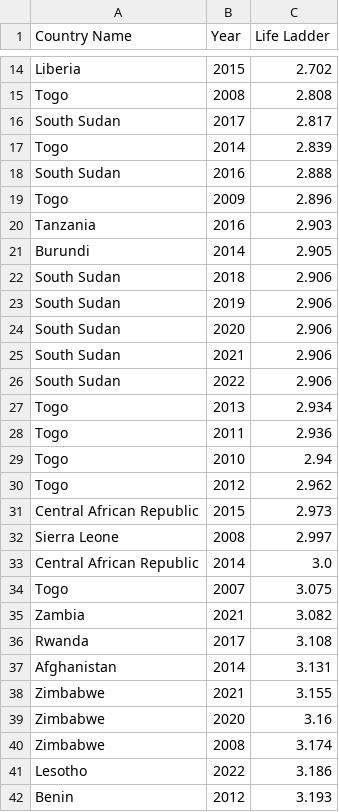
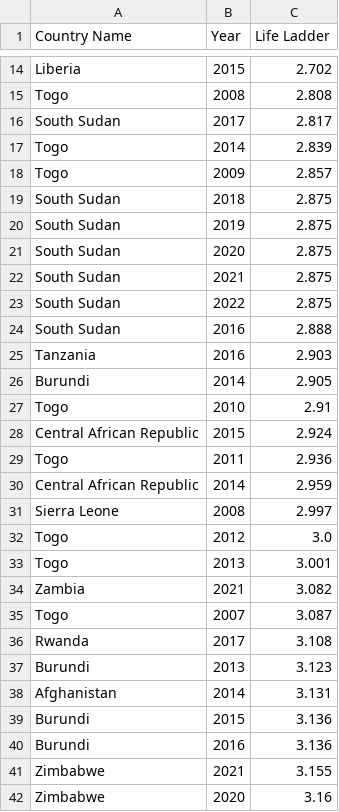
Before and after one commit to ayanahye/Final-Project-353, a CSV file: ranks/ranks_low_overall_including_years/bottom_50_for_life_ladder.csv, drawn as a sheet; only a part is shown, gaps mark what is left out; the shorter side is filled out with more unchanged rows; the diff covers the shown part only.

```diff
--- a/ranks/ranks_low_overall_including_years/bottom_50_for_life_ladder.csv
+++ b/ranks/ranks_low_overall_including_years/bottom_50_for_life_ladder.csv
@@ -17,22 +17,25 @@ South Sudan,2017,2.817
 Togo,2014,2.839
+Togo,2009,2.857
+South Sudan,2018,2.875
+South Sudan,2019,2.875
+South Sudan,2020,2.875
+South Sudan,2021,2.875
+South Sudan,2022,2.875
 South Sudan,2016,2.888
-Togo,2009,2.896
 Tanzania,2016,2.903
 Burundi,2014,2.905
-South Sudan,2018,2.906
-South Sudan,2019,2.906
-South Sudan,2020,2.906
-South Sudan,2021,2.906
-South Sudan,2022,2.906
-Togo,2013,2.934
+Togo,2010,2.91
+Central African Republic,2015,2.924
 Togo,2011,2.936
-Togo,2010,2.94
-Togo,2012,2.962
-Central African Republic,2015,2.973
+Central African Republic,2014,2.959
 Sierra Leone,2008,2.997
-Central African Republic,2014,3.0
-Togo,2007,3.075
+Togo,2012,3.0
+Togo,2013,3.001
 Zambia,2021,3.082
+Togo,2007,3.087
 Rwanda,2017,3.108
+Burundi,2013,3.123
 Afghanistan,2014,3.131
+Burundi,2015,3.136
+Burundi,2016,3.136
 Zimbabwe,2021,3.155
```
Also changed, not shown: 4 added rows and 7 removed rows elsewhere in this file, countries_with_missing_data.csv, more_rank_data/country_max_features_only_year.csv, 36 other files.
